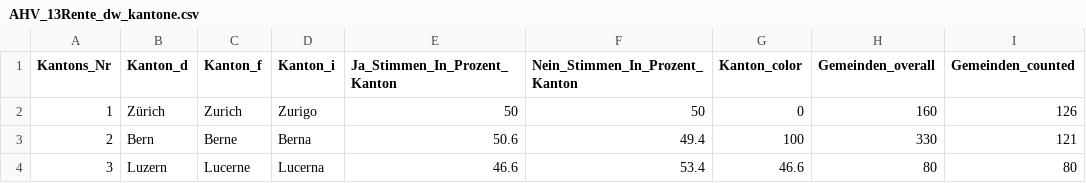
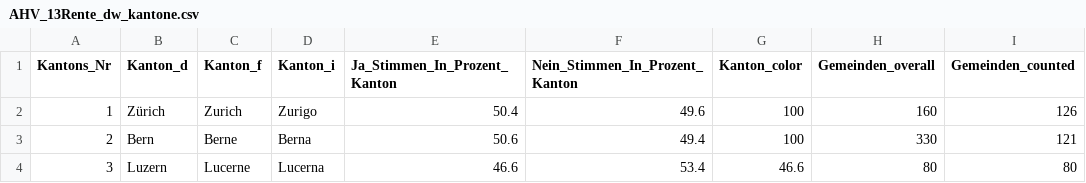
Before and after one commit to awp-finanznachrichten/lena_maerz2024, a CSV file: Output_Switzerland/AHV_13Rente_dw_kantone.csv, drawn as a sheet; only a part is shown; the diff names each change by its address in the sheet, - before the commit and + after, or states it on an @@ line.

```diff
--- a/Output_Switzerland/AHV_13Rente_dw_kantone.csv
+++ b/Output_Switzerland/AHV_13Rente_dw_kantone.csv
-E2 (Ja_Stimmen_In_Prozent_Kanton): 50
+E2 (Ja_Stimmen_In_Prozent_Kanton): 50.4
-F2 (Nein_Stimmen_In_Prozent_Kanton): 50
+F2 (Nein_Stimmen_In_Prozent_Kanton): 49.6
-G2 (Kanton_color): 0
+G2 (Kanton_color): 100
```
Also changed, not shown: Output_Overviews/Uebersicht_dw_ZH.csv, Output_Switzerland/AHV_13Rente_all_data.csv, 5 other files.
